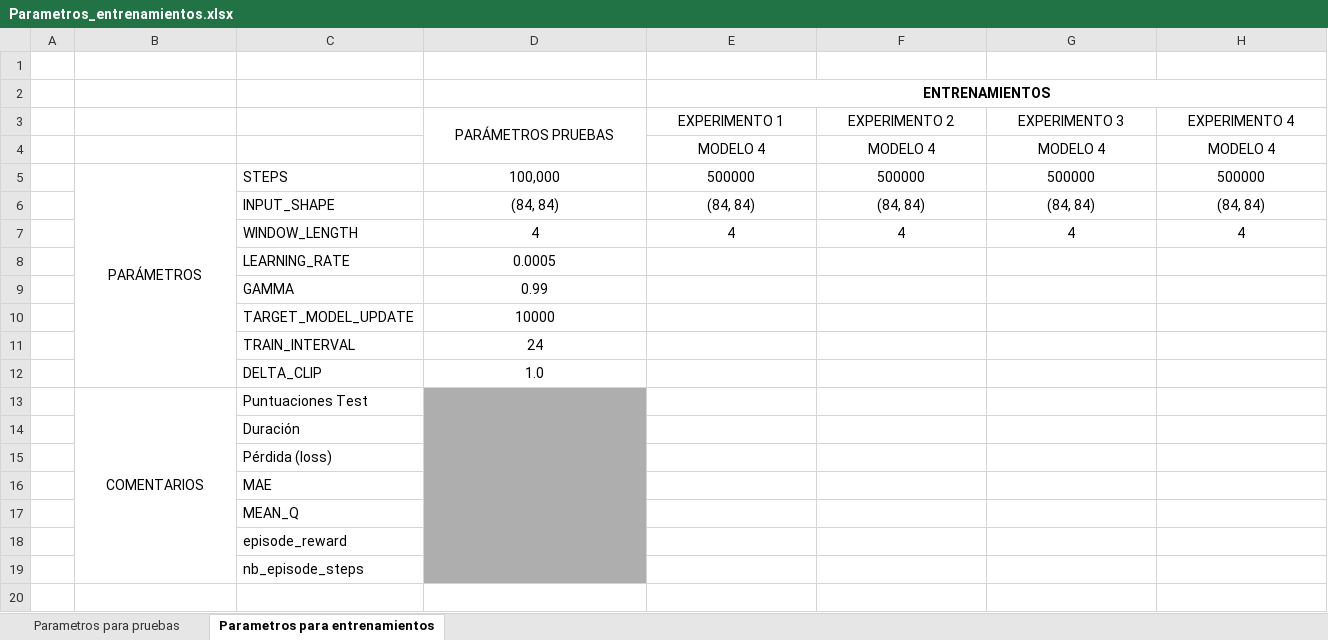
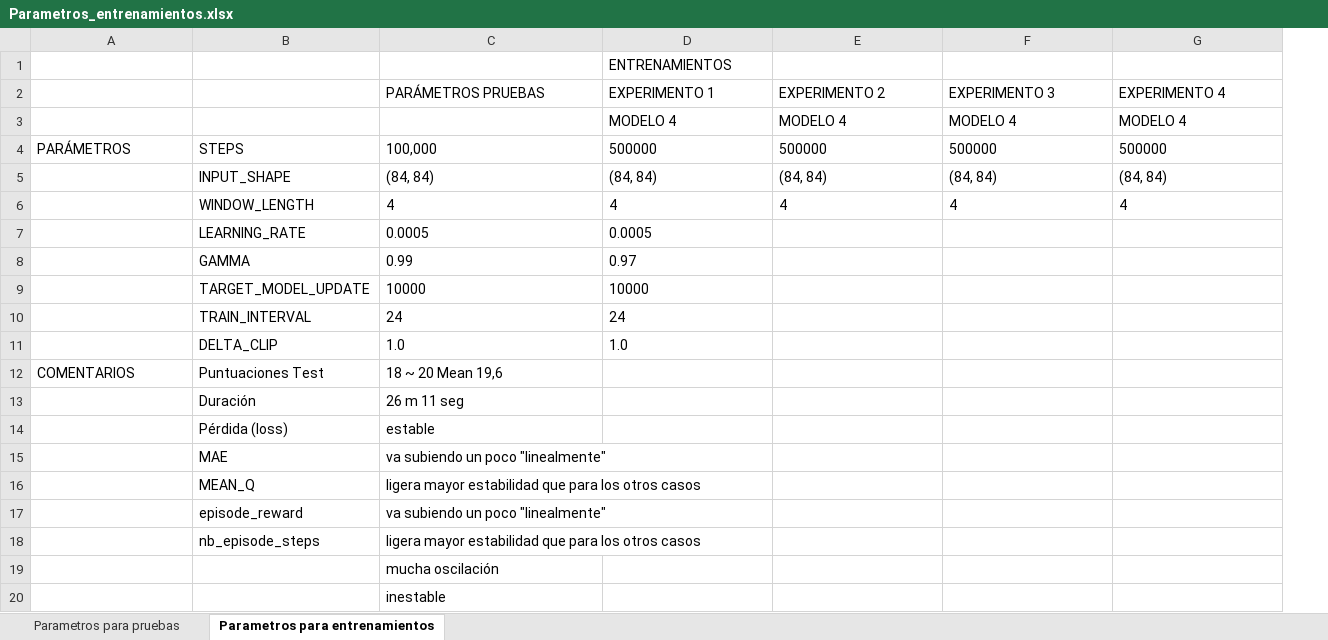
Before and after one commit to juliomorbla/Proyecto_programacion_APR, an Excel workbook: Parametros_entrenamientos.xlsx, sheet Parametros para entrenamientos, drawn as a sheet; only a part is shown; values as stored, in another font and other column widths than the file's, no borders; removed rows and columns are numbered as before the commit, all else as after; rows hold the shown columns only; the diff covers the shown part only; the diff names each change by its address in the sheet, - before the commit and + after, or states it on an @@ line.

Commit message:
actualizacion excel entrenamientos

```diff
--- a/Parametros_entrenamientos.xlsx (sheet Parametros para entrenamientos)
+++ b/Parametros_entrenamientos.xlsx (sheet Parametros para entrenamientos)
-column A, empty
-row 1: (empty)
@@ D1 alignment: center → left, bold: on → off @@
-E2:L2 merged
-C2:G2 alignment: center
+C2:G2 alignment: left
-D3:D4 merged
-D3:G3 alignment: center
+D3:G3 alignment: left
-A4 alignment: center
+A4 alignment: left
-B5:B12 merged
-C4:G6 alignment: center
+C4:G6 alignment: left
-C7:C11 alignment: center
+C7:C11 alignment: left
-D7: (empty)
+D7: 0.0005
-D8: (empty)
+D8: 0.97
-D9: (empty)
+D9: 10000
-D10: (empty)
+D10: 24
-D11: (empty)
+D11: 1.0
-A12 alignment: center
+A12 alignment: left
-B13:B19 merged
-C12: (empty)
+C12: 18 ~ 20 Mean 19,6
-C12:C18 fill: #AEAEAE
+C12:C18 fill: none
-D13:D19 merged
-C13: (empty)
+C13: 26 m 11 seg
-C14: (empty)
+C14: estable
-C15: (empty)
+C15: va subiendo un poco "linealmente"
-C16: (empty)
+C16: ligera mayor estabilidad que para los otros casos
-C17: (empty)
+C17: va subiendo un poco "linealmente"
-C18: (empty)
+C18: ligera mayor estabilidad que para los otros casos
+row 19:  |  | mucha oscilación
+row 20:  |  | inestable
```
Also changed, not shown: cell formats elsewhere in this sheet, sheet Parametros para pruebas.
